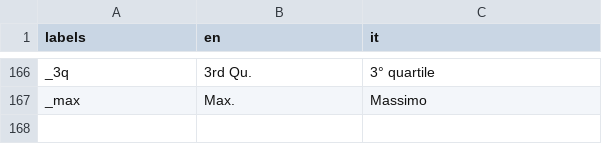
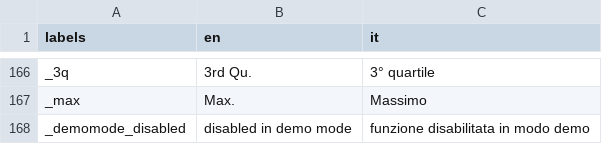
Before and after one commit to ranghetti/guinterp, a CSV file: inst/apps/guinterp/translations/translation_all.csv, drawn as a sheet; only a part is shown, gaps mark what is left out; the diff names each change by its address in the sheet, - before the commit and + after, or states it on an @@ line.

Commit message:
Add demo mode

```diff
--- a/inst/apps/guinterp/translations/translation_all.csv
+++ b/inst/apps/guinterp/translations/translation_all.csv
+row 168: _demomode_disabled | disabled in demo mode | funzione disabilitata in modo demo
```
Also changed, not shown: 7 other files.
